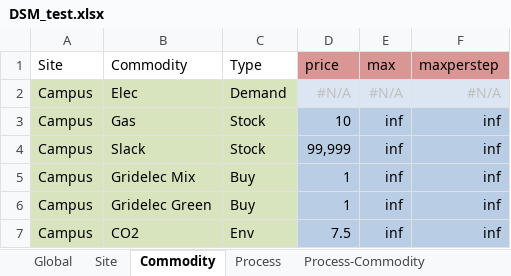
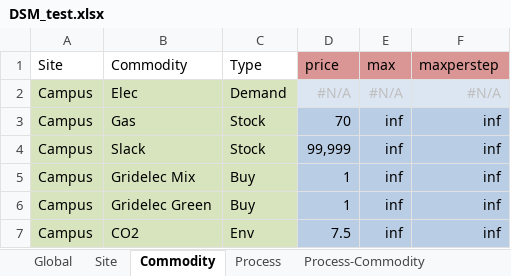
Before and after one commit to anupamparlikar/urbs, an Excel workbook: DSM_test.xlsx, sheet Commodity, drawn as a sheet; values as stored, in another font and other column widths than the file's, no borders; the diff names each change by its address in the sheet, - before the commit and + after, or states it on an @@ line.

```diff
--- a/DSM_test.xlsx (sheet Commodity)
+++ b/DSM_test.xlsx (sheet Commodity)
-D3 (price): 10
+D3 (price): 70
```
Also changed, not shown: sheet DSM.
